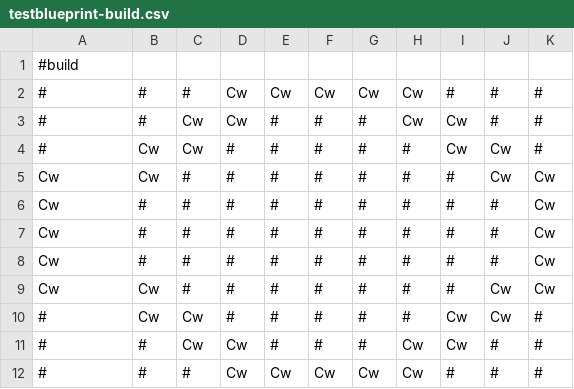
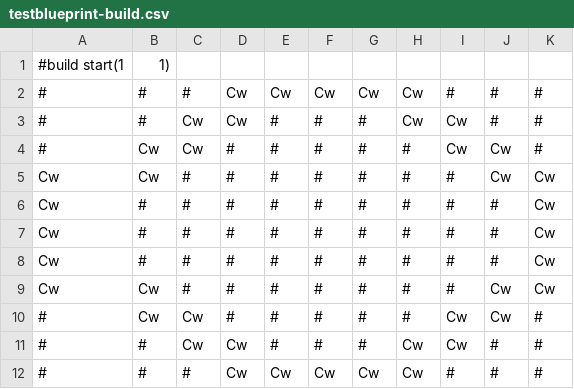
Before and after one commit to Hrothen/scripts, a CSV file: src/convertPNG/testblueprint-build.csv, drawn as a sheet; removed rows and columns are numbered as before the commit, all else as after; the diff names each change by its address in the sheet, - before the commit and + after, or states it on an @@ line.

Commit message:
Fixed issue when calling with -start.

```diff
--- a/src/convertPNG/testblueprint-build.csv
+++ b/src/convertPNG/testblueprint-build.csv
-row 1: #build
+row 1: #build start(1 | 1)
```
Also changed, not shown: src/convertPNG/testblueprint-dig.csv, src/convertPNG/testblueprint-place.csv, 2 other files.
